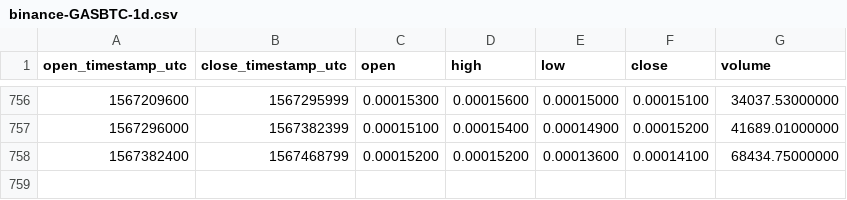
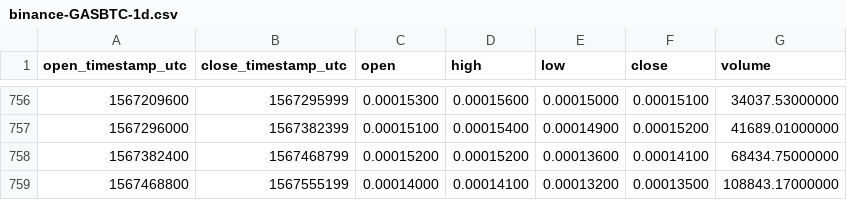
Before and after one commit to cryptobigbro/binance-GASBTC, a CSV file: binance-GASBTC-1d.csv, drawn as a sheet; only a part is shown, gaps mark what is left out; the diff names each change by its address in the sheet, - before the commit and + after, or states it on an @@ line.

Commit message:
Update OHLCV data.

```diff
--- a/binance-GASBTC-1d.csv
+++ b/binance-GASBTC-1d.csv
+row 759: 1567468800 | 1567555199 | 0.00014000 | 0.00014100 | 0.00013200 | 0.00013500 | 108843.17000000
```
Also changed, not shown: 1 other file.
